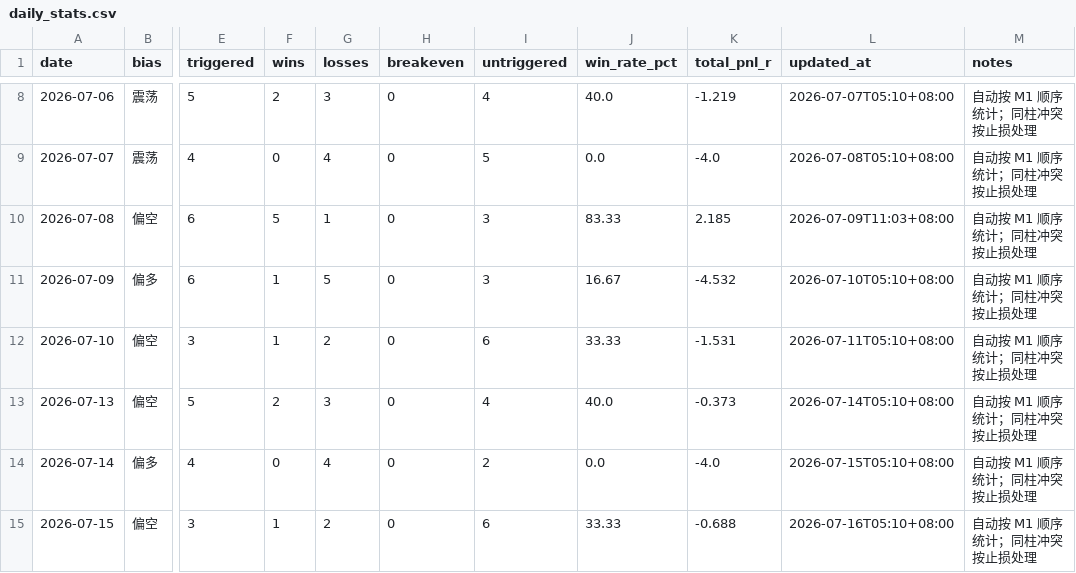
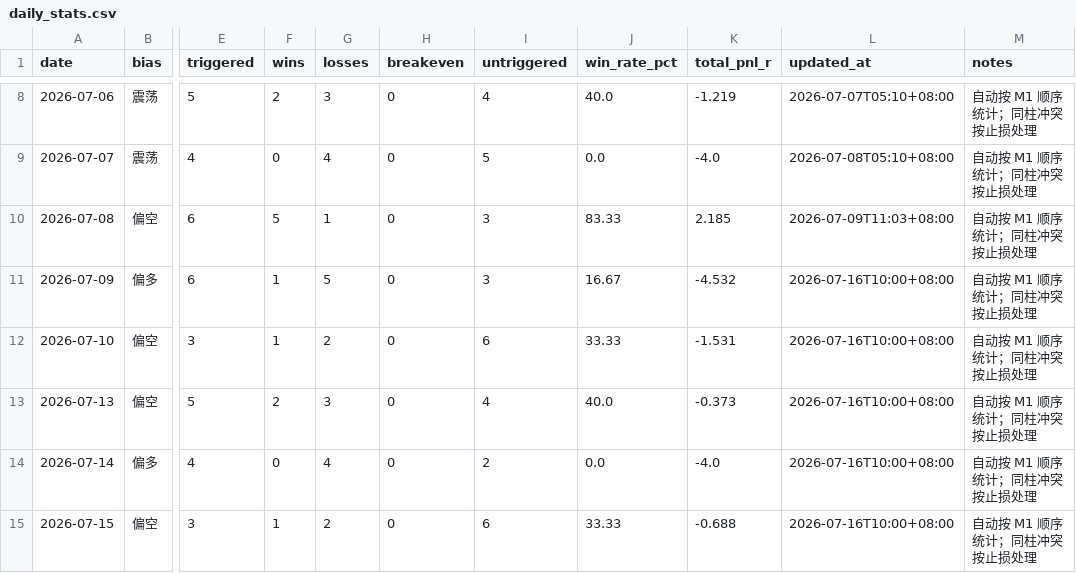
Before and after one commit to MatrixChoi/gold-advisor-dashboard, a CSV file: data/daily_stats.csv, drawn as a sheet; only a part is shown, gaps mark what is left out; the diff names each change by its address in the sheet, - before the commit and + after, or states it on an @@ line.

```diff
--- a/data/daily_stats.csv
+++ b/data/daily_stats.csv
-L11 (updated_at): 2026-07-10T05:10+08:00
+L11 (updated_at): 2026-07-16T10:00+08:00
-L12 (updated_at): 2026-07-11T05:10+08:00
+L12 (updated_at): 2026-07-16T10:00+08:00
-L13 (updated_at): 2026-07-14T05:10+08:00
+L13 (updated_at): 2026-07-16T10:00+08:00
-L14 (updated_at): 2026-07-15T05:10+08:00
+L14 (updated_at): 2026-07-16T10:00+08:00
-L15 (updated_at): 2026-07-16T05:10+08:00
+L15 (updated_at): 2026-07-16T10:00+08:00
```
Also changed, not shown: 3 other files.
